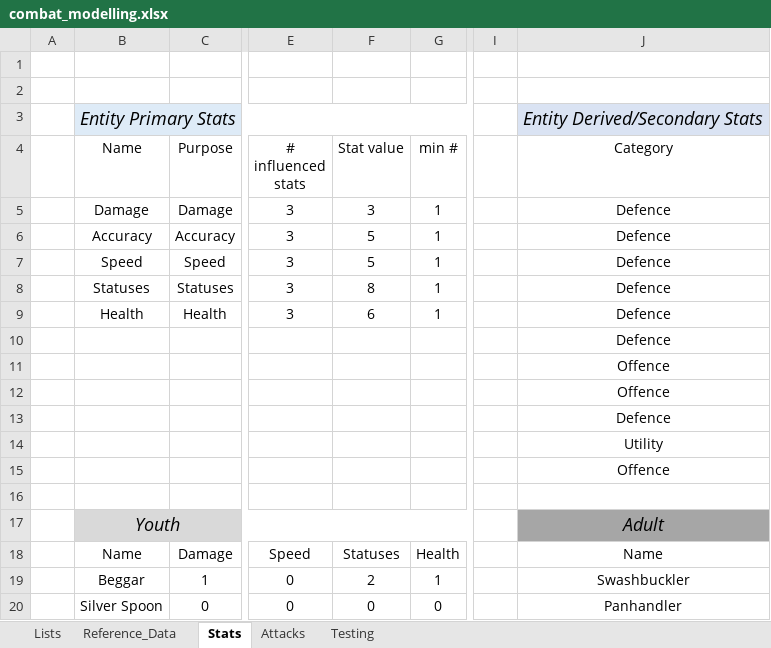
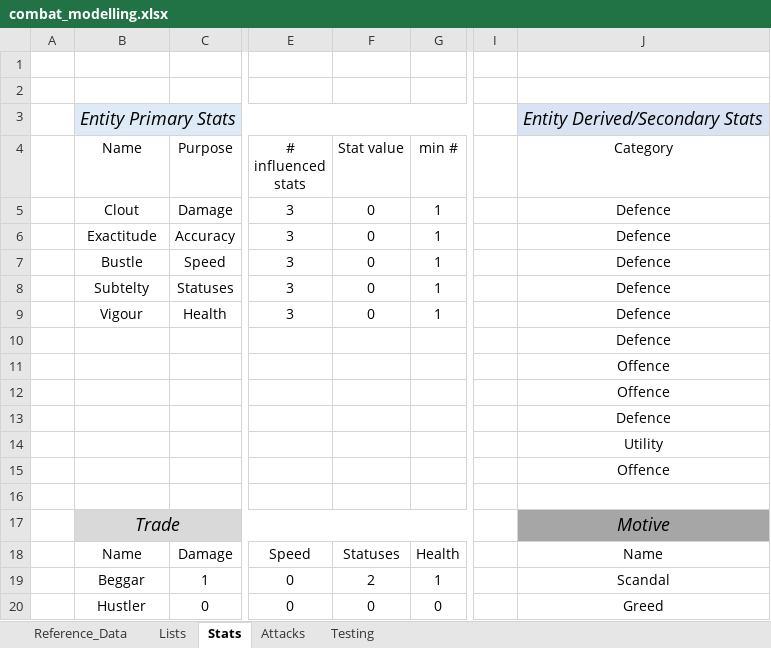
Before and after one commit to Snayff/notquiteparadise, an Excel workbook: reference/combat_modelling.xlsx, sheet Stats, drawn as a sheet; only a part is shown, gaps mark what is left out; values as stored, in another font and other column widths than the file's, no borders; table styles not drawn; removed rows and columns are numbered as before the commit, all else as after; rows hold the shown columns only; the diff names each change by its address in the sheet, - before the commit and + after, or states it on an @@ line.

Commit message:
added stats

```diff
--- a/reference/combat_modelling.xlsx (sheet Stats)
+++ b/reference/combat_modelling.xlsx (sheet Stats)
@@ sheet tab order changed: Reference_Data | Lists | Stats | Attacks | Testing @@
-B5 (Name): Damage
+B5 (Name): Clout
-F5 (Stat value): 3
+F5 (Stat value): 0
-B6 (Name): Accuracy
+B6 (Name): Exactitude
-F6:F7 (Stat value): 5
+F6:F7 (Stat value): 0
-B7 (Name): Speed
+B7 (Name): Bustle
-B8 (Name): Statuses
+B8 (Name): Subtelty
-F8 (Stat value): 8
+F8 (Stat value): 0
-B9 (Name): Health
+B9 (Name): Vigour
-F9 (Stat value): 6
+F9 (Stat value): 0
-row 17:  | Youth |  |  |  |  |  | Adult
+row 17:  | Trade |  |  |  |  |  | Motive
-J19 (Category): Swashbuckler
+J19 (Category): Scandal
-B20 (Name): Silver Spoon
+B20 (Name): Hustler
-J20 (Category): Panhandler
+J20 (Category): Greed
```
Also changed, not shown: sheet Testing, sheet Lists, 18 other files.
